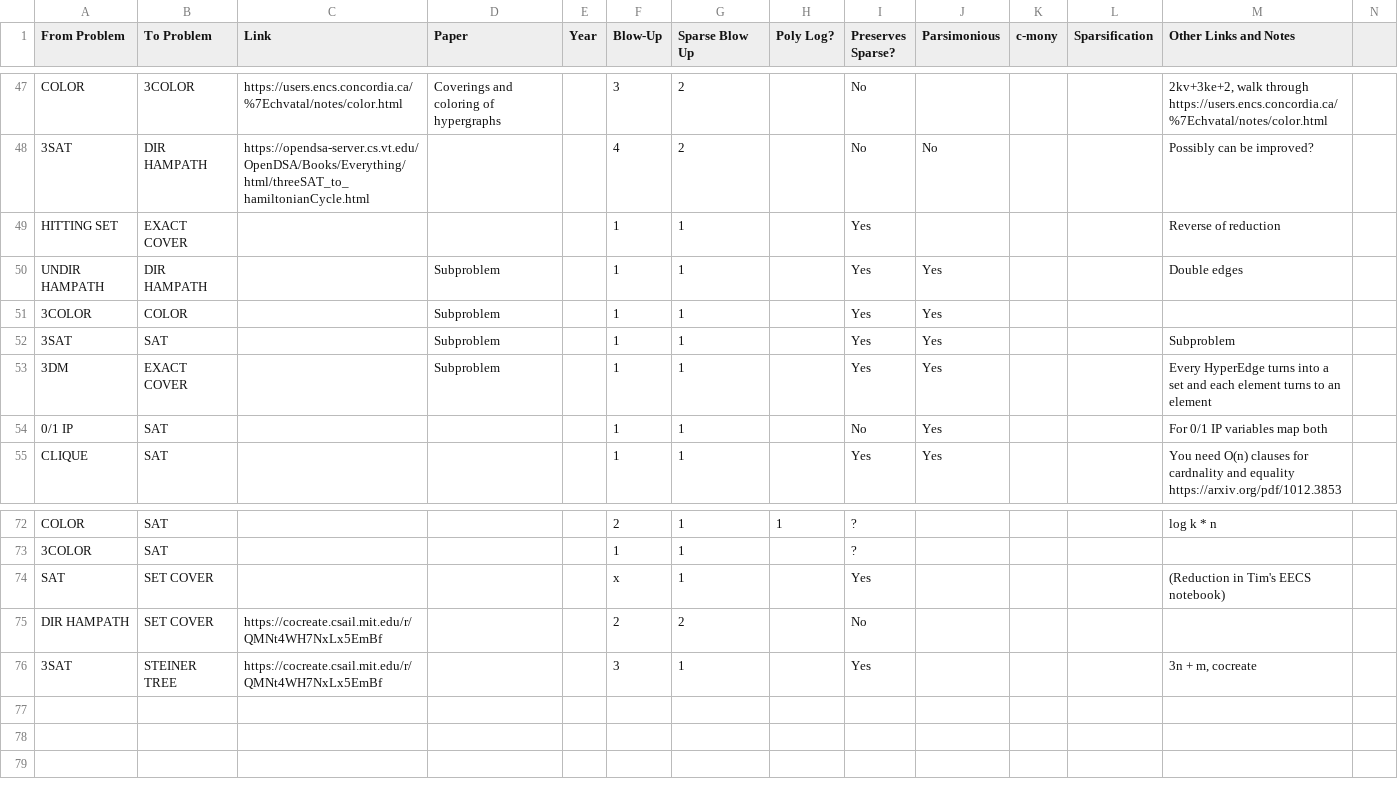
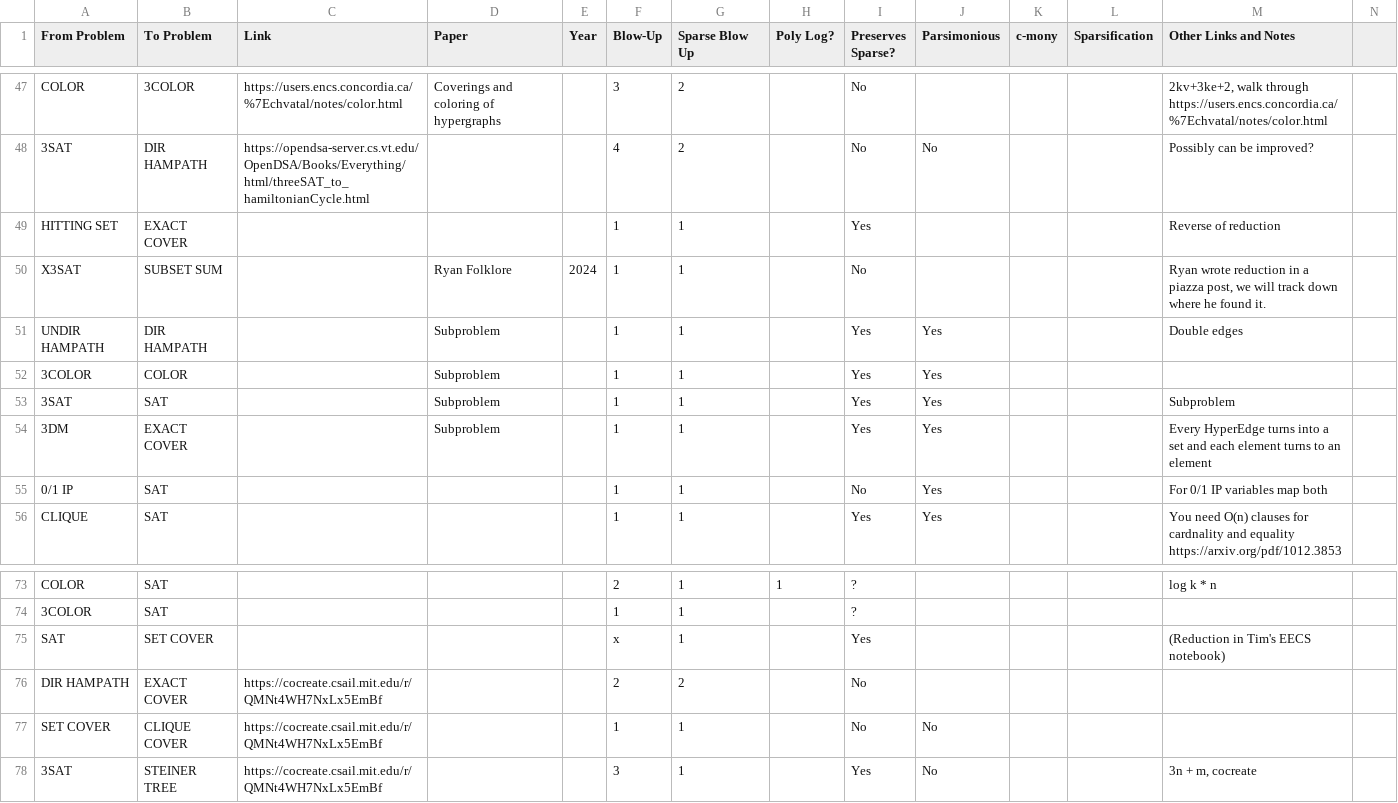
Before and after one commit to taxel62/karpWeb405, a CSV file: KarpReductions.csv, drawn as a sheet; only a part is shown, gaps mark what is left out; addresses are those after the commit; rows hold the shown columns only; the diff names each change by its address in the sheet, - before the commit and + after, or states it on an @@ line.

```diff
--- a/KarpReductions.csv
+++ b/KarpReductions.csv
+row 50: X3SAT | SUBSET SUM |  | Ryan Folklore | 2024 | 1 | 1 |  | No |  |  |  | Ryan wrote reduction in a piazza post, we will track down where he found it.
-B76 (To Problem): SET COVER
+B76 (To Problem): EXACT COVER
+row 77: SET COVER | CLIQUE COVER | https://cocreate.csail.mit.edu/r/QMNt4WH7NxLx5EmBf |  |  | 1 | 1 |  | No | No
-J78 (Parsimonious): (empty)
+J78 (Parsimonious): No
```
Also changed, not shown: 1 other file.
